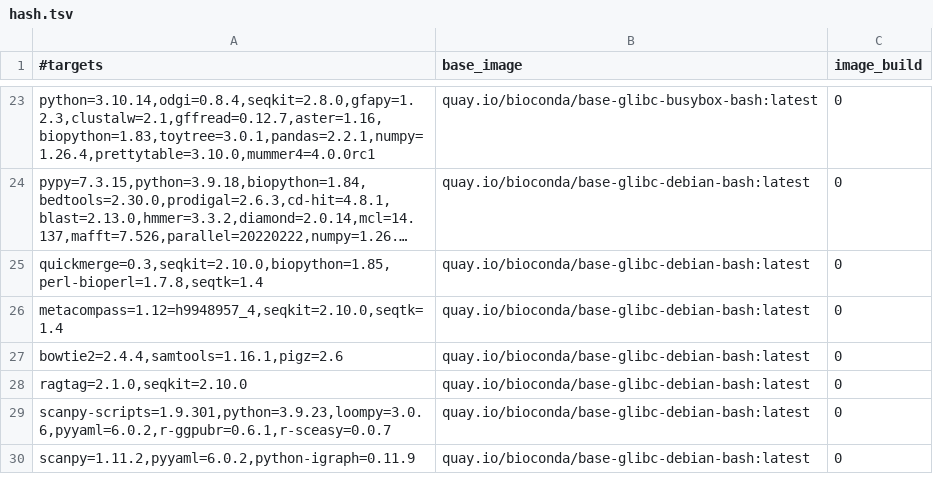
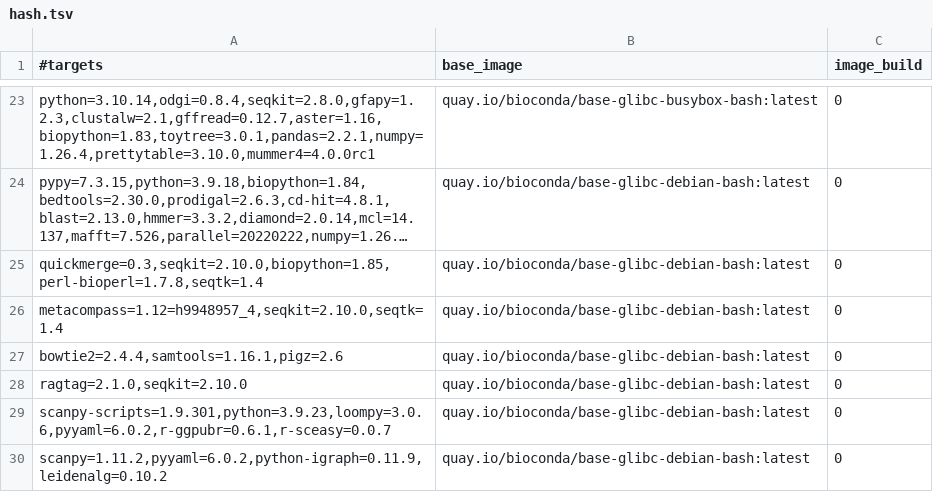
Before and after one commit to gongyh/scgs-mpc, a TSV file: combinations/hash.tsv, drawn as a sheet; only a part is shown, gaps mark what is left out; long unchanged cells end in ….

```diff
--- a/combinations/hash.tsv
+++ b/combinations/hash.tsv
@@ -29,2 +29,2 @@ ragtag=2.1.0,seqkit=2.10.0	quay.io/bioconda/base-glibc-debian-bash:latest	0
 scanpy-scripts=1.9.301,python=3.9.23,loompy=3.0.6,pyyaml=6.0.2,r-ggpubr=0.6.1,r-sceasy=0.0.7	quay.io/bioconda/base-glibc-debian-bash:latest	0
-scanpy=1.11.2,pyyaml=6.0.2,python-igraph=0.11.9	quay.io/bioconda/base-glibc-debian-bash:latest	0
+scanpy=1.11.2,pyyaml=6.0.2,python-igraph=0.11.9,leidenalg=0.10.2	quay.io/bioconda/base-glibc-debian-bash:latest	0
```
Also changed, not shown: 3 other files.
